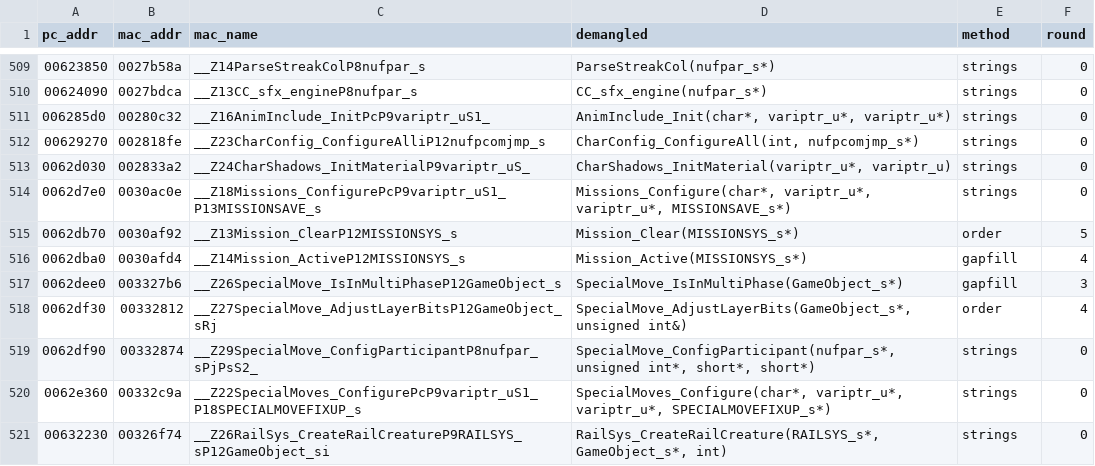
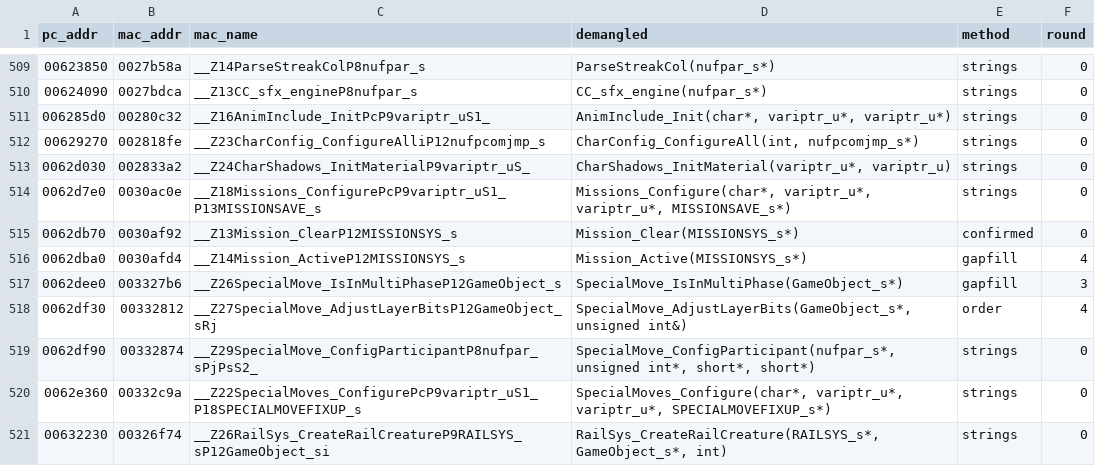
Before and after one commit to wasdhjklxyz/lbtvg, a CSV file: tools/symbols/pc-names.csv, drawn as a sheet; only a part is shown, gaps mark what is left out.

```diff
--- a/tools/symbols/pc-names.csv
+++ b/tools/symbols/pc-names.csv
@@ -514,3 +514,3 @@ pc_addr,mac_addr,mac_name,demangled,method,round
 0062d7e0,0030ac0e,__Z18Missions_ConfigurePcP9variptr_uS1_P13MISSIONSAVE_s,"Missions_Configure(char*, variptr_u*, variptr_u*, MISSIONSAVE_s*)",strings,0
-0062db70,0030af92,__Z13Mission_ClearP12MISSIONSYS_s,Mission_Clear(MISSIONSYS_s*),order,5
+0062db70,0030af92,__Z13Mission_ClearP12MISSIONSYS_s,Mission_Clear(MISSIONSYS_s*),confirmed,0
 0062dba0,0030afd4,__Z14Mission_ActiveP12MISSIONSYS_s,Mission_Active(MISSIONSYS_s*),gapfill,4
```
Also changed, not shown: 4 other files.
